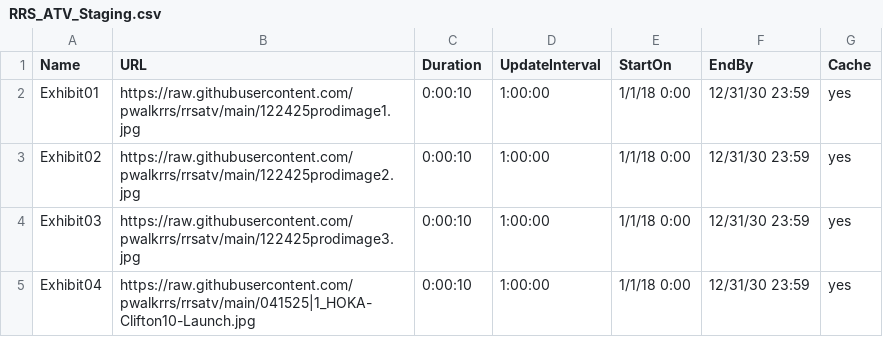
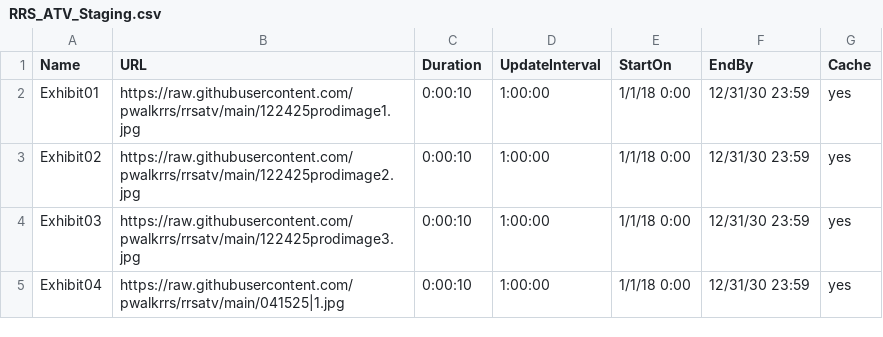
Before and after one commit to pwalkrrs/rrsatv, a CSV file: RRS_ATV_Staging.csv, drawn as a sheet.

Commit message:
Update RRS_ATV_Staging.csv

```diff
--- a/RRS_ATV_Staging.csv
+++ b/RRS_ATV_Staging.csv
@@ -4,2 +4,2 @@ Exhibit02,https://raw.githubusercontent.com/pwalkrrs/rrsatv/main/122425prodimage
 Exhibit03,https://raw.githubusercontent.com/pwalkrrs/rrsatv/main/122425prodimage3.jpg,0:00:10,1:00:00,1/1/18 0:00,12/31/30 23:59,yes
-Exhibit04,https://raw.githubusercontent.com/pwalkrrs/rrsatv/main/041525|1_HOKA-Clifton10-Launch.jpg,0:00:10,1:00:00,1/1/18 0:00,12/31/30 23:59,yes
+Exhibit04,https://raw.githubusercontent.com/pwalkrrs/rrsatv/main/041525|1.jpg,0:00:10,1:00:00,1/1/18 0:00,12/31/30 23:59,yes
```
